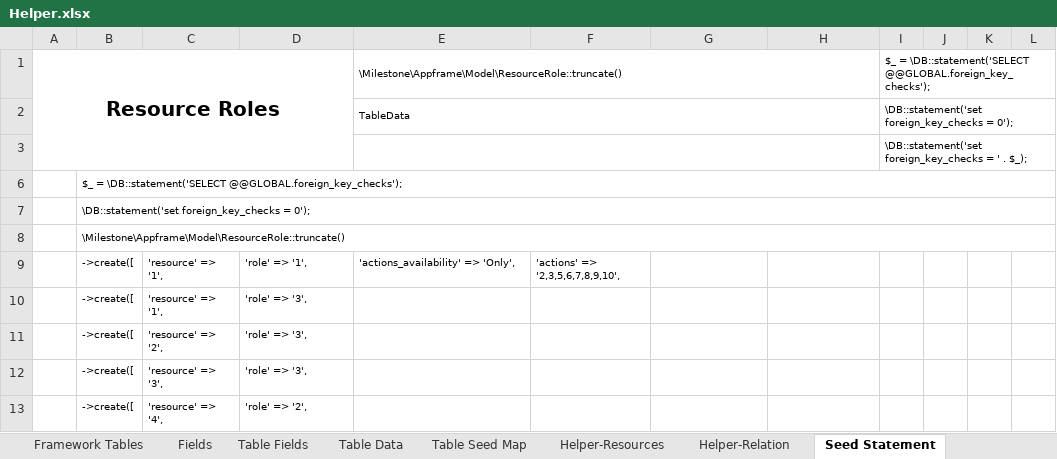
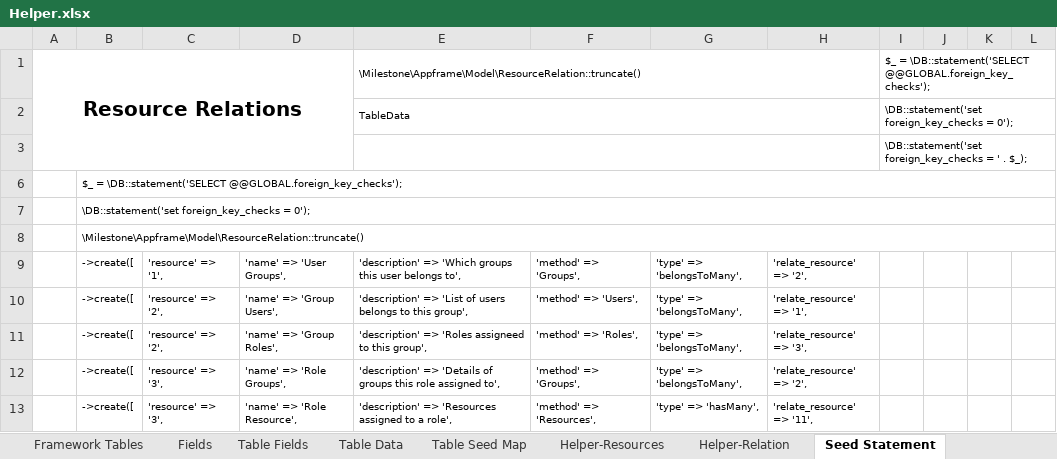
Before and after one commit to MilestoneInnovativeTechnologies/Appframe, an Excel workbook: Helper.xlsx, sheet Seed Statement, drawn as a sheet; only a part is shown; values as stored, in another font and other column widths than the file's, no borders; the diff covers the shown part only; the diff names each change by its address in the sheet, - before the commit and + after, or states it on an @@ line.

Commit message:
New Resource, List Search added

```diff
--- a/Helper.xlsx (sheet Seed Statement)
+++ b/Helper.xlsx (sheet Seed Statement)
-A1: Resource Roles
+A1: Resource Relations
-E1: \Milestone\Appframe\Model\ResourceRole::truncate()
+E1: \Milestone\Appframe\Model\ResourceRelation::truncate()
-B8: \Milestone\Appframe\Model\ResourceRole::truncate()
+B8: \Milestone\Appframe\Model\ResourceRelation::truncate()
-D9: 'role' => '1',
+D9: 'name' => 'User Groups',
-E9: 'actions_availability' => 'Only',
+E9: 'description' => 'Which groups this user belongs to',
-F9: 'actions' => '2,3,5,6,7,8,9,10',
+F9: 'method' => 'Groups',
-G9:G12: (empty)
+G9:G12: 'type' => 'belongsToMany',
-H9: (empty)
+H9: 'relate_resource' => '2',
-C10: 'resource' => '1',
+C10: 'resource' => '2',
-D10: 'role' => '3',
+D10: 'name' => 'Group Users',
-E10: (empty)
+E10: 'description' => 'List of users belongs to this group',
-F10: (empty)
+F10: 'method' => 'Users',
-H10: (empty)
+H10: 'relate_resource' => '1',
-D11: 'role' => '3',
+D11: 'name' => 'Group Roles',
-E11: (empty)
+E11: 'description' => 'Roles assigneed to this group',
-F11: (empty)
+F11: 'method' => 'Roles',
-H11: (empty)
+H11: 'relate_resource' => '3',
-D12: 'role' => '3',
+D12: 'name' => 'Role Groups',
-E12: (empty)
+E12: 'description' => 'Details of groups this role assigned to',
-F12: (empty)
+F12: 'method' => 'Groups',
-H12: (empty)
+H12: 'relate_resource' => '2',
-C13: 'resource' => '4',
+C13: 'resource' => '3',
-D13: 'role' => '2',
+D13: 'name' => 'Role Resource',
-E13: (empty)
+E13: 'description' => 'Resources assigned to a role',
-F13: (empty)
+F13: 'method' => 'Resources',
-G13: (empty)
+G13: 'type' => 'hasMany',
-H13: (empty)
+H13: 'relate_resource' => '11',
```
Also changed, not shown: 263 edited cells elsewhere in this sheet, sheet Table Fields, sheet Table Data, sheet Framework Tables, sheet Helper-Relation, sheet Helper-Resources, sheet Table Seed Map, hidden cells, 2 other files.
